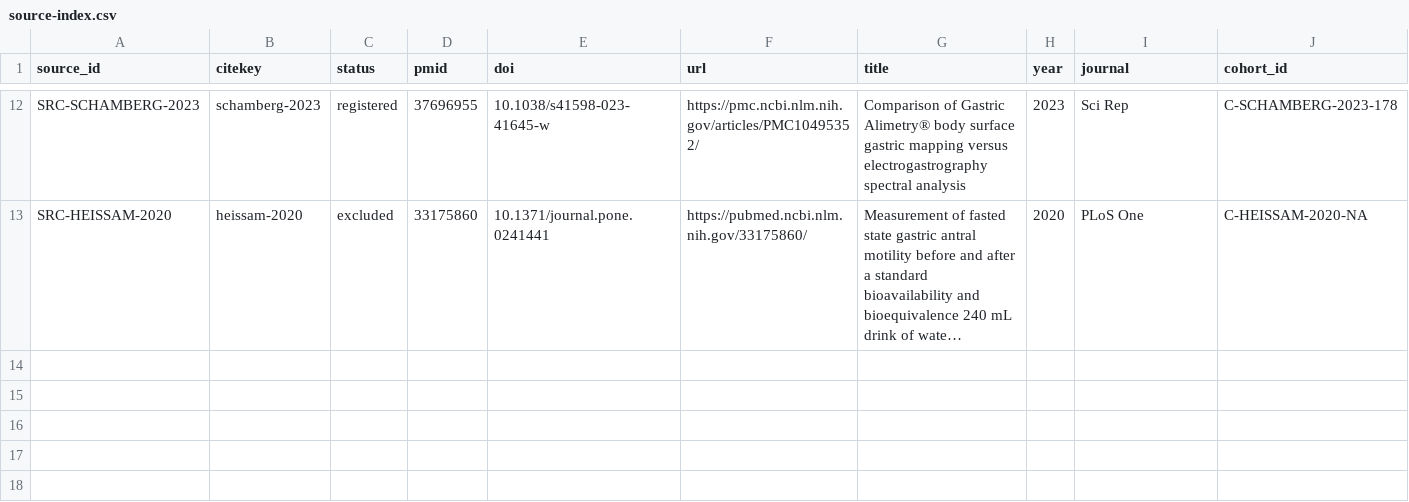
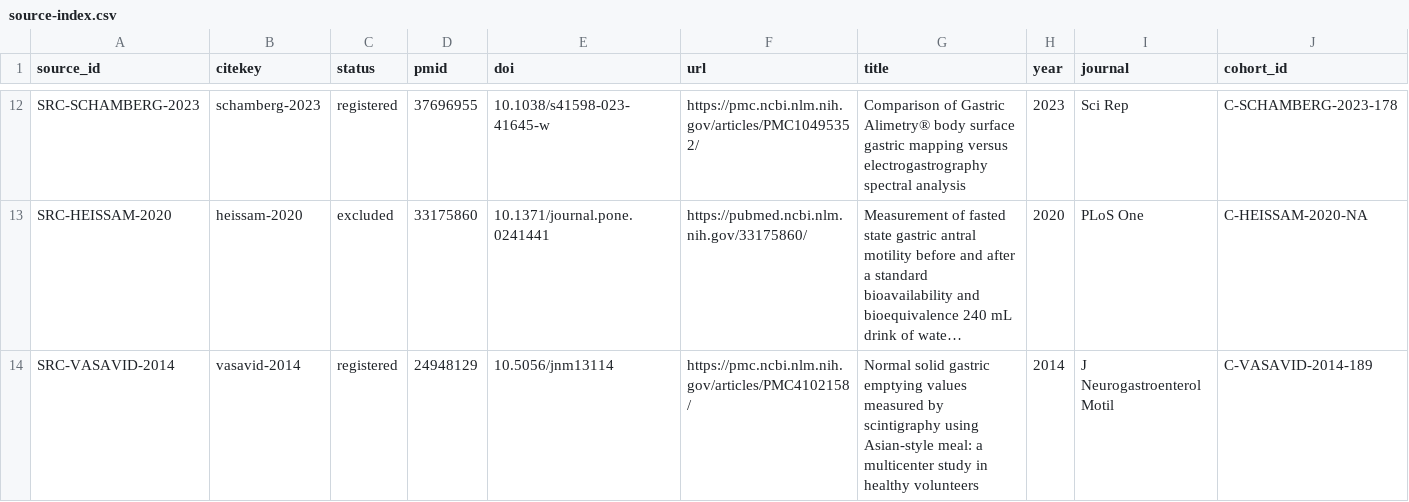
Before and after one commit to P-A-N-52/dsh-body, a CSV file: organs/human-organs/references/source-index.csv, drawn as a sheet; only a part is shown, gaps mark what is left out; long unchanged cells end in …; rows hold the shown columns only; the diff names each change by its address in the sheet, - before the commit and + after, or states it on an @@ line.

```diff
--- a/organs/human-organs/references/source-index.csv
+++ b/organs/human-organs/references/source-index.csv
+row 14: SRC-VASAVID-2014 | vasavid-2014 | registered | 24948129 | 10.5056/jnm13114 | https://pmc.ncbi.nlm.nih.gov/articles/PMC4102158/ | Normal solid gastric emptying values measured by scintigraphy using Asian-style meal: a multicenter study in healthy volunteers | 2014 | J Neurogastroenterol Motil | C-VASAVID-2014-189
```
Also changed, not shown: 13 other files.
